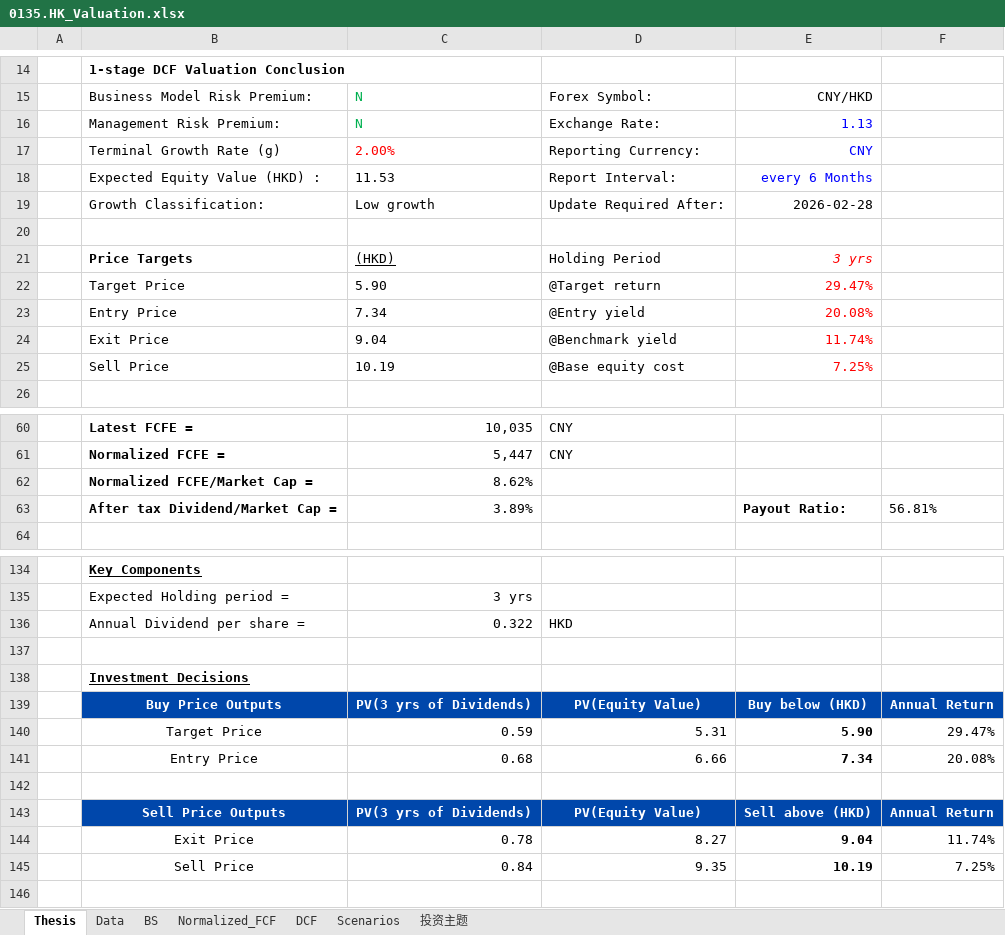
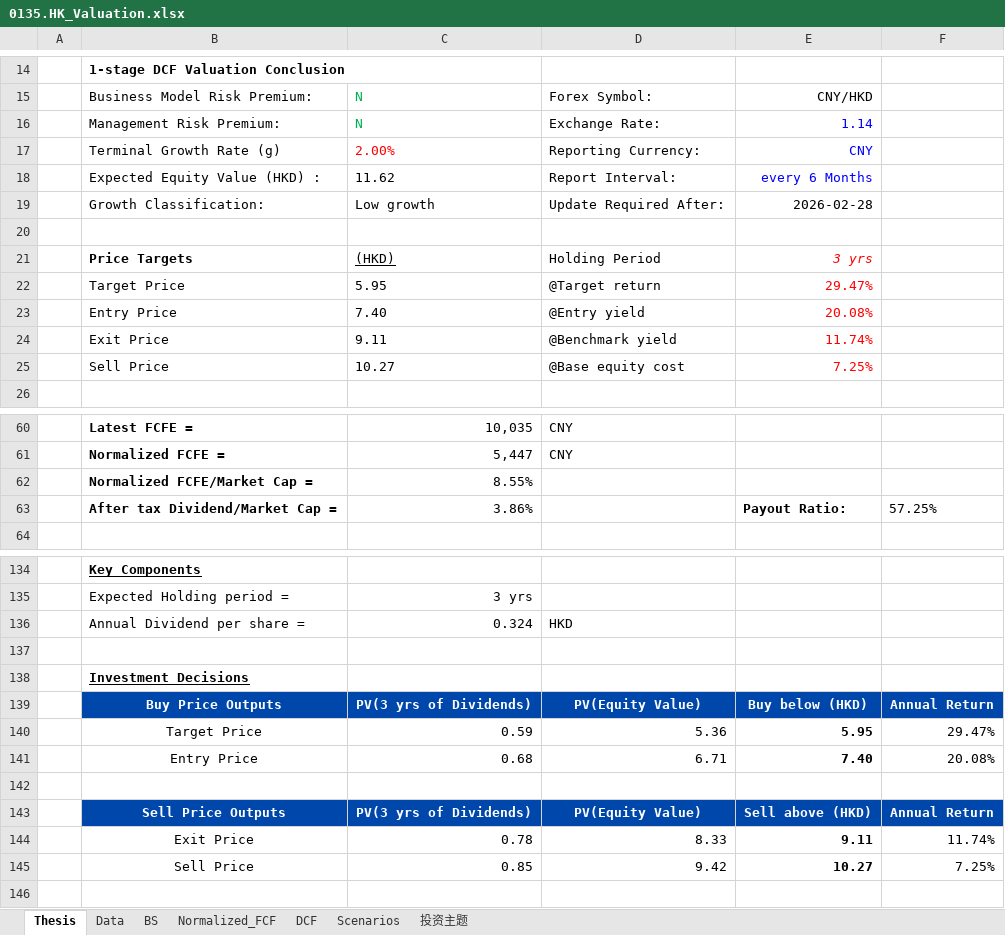
Before and after one commit to JerryChenz/Invest_Proc_1, an Excel workbook: financial_models/opportunities/0135.HK_Valuation.xlsx, sheet Thesis, drawn as a sheet; only a part is shown, gaps mark what is left out; values as stored, in another font and other column widths than the file's, no borders; removed rows and columns are numbered as before the commit, all else as after; the diff covers the shown part only; the diff names each change by its address in the sheet, - before the commit and + after, or states it on an @@ line.

```diff
--- a/financial_models/opportunities/0135.HK_Valuation.xlsx (sheet Thesis)
+++ b/financial_models/opportunities/0135.HK_Valuation.xlsx (sheet Thesis)
-E16: 1.13
+E16: 1.14
-C18: 11.53
+C18: 11.62
-C22: 5.90
+C22: 5.95
-C23: 7.34
+C23: 7.40
-C24: 9.04
+C24: 9.11
-C25: 10.19
+C25: 10.27
-C62: 8.62%
+C62: 8.55%
-C63: 3.89%
+C63: 3.86%
-F63: 56.81%
+F63: 57.25%
-C136: 0.322
+C136: 0.324
-D140: 5.31
+D140: 5.36
-E140: 5.90
+E140: 5.95
-D141: 6.66
+D141: 6.71
-E141: 7.34
+E141: 7.40
-D144: 8.27
+D144: 8.33
-E144: 9.04
+E144: 9.11
-row 145:  | Sell Price | 0.84 | 9.35 | 10.19 | 7.25%
+row 145:  | Sell Price | 0.85 | 9.42 | 10.27 | 7.25%
```
Also changed, not shown: 15 edited cells elsewhere in this sheet, sheet DCF, sheet Normalized_FCF, sheet 投资主题, sheet Scenarios, sheet BS, sheet Data, formulas that keep their value, financial_models/level2_screener.xlsx, financial_models/opportunities/0639.HK_Valuation.xlsx, 18 other files.
